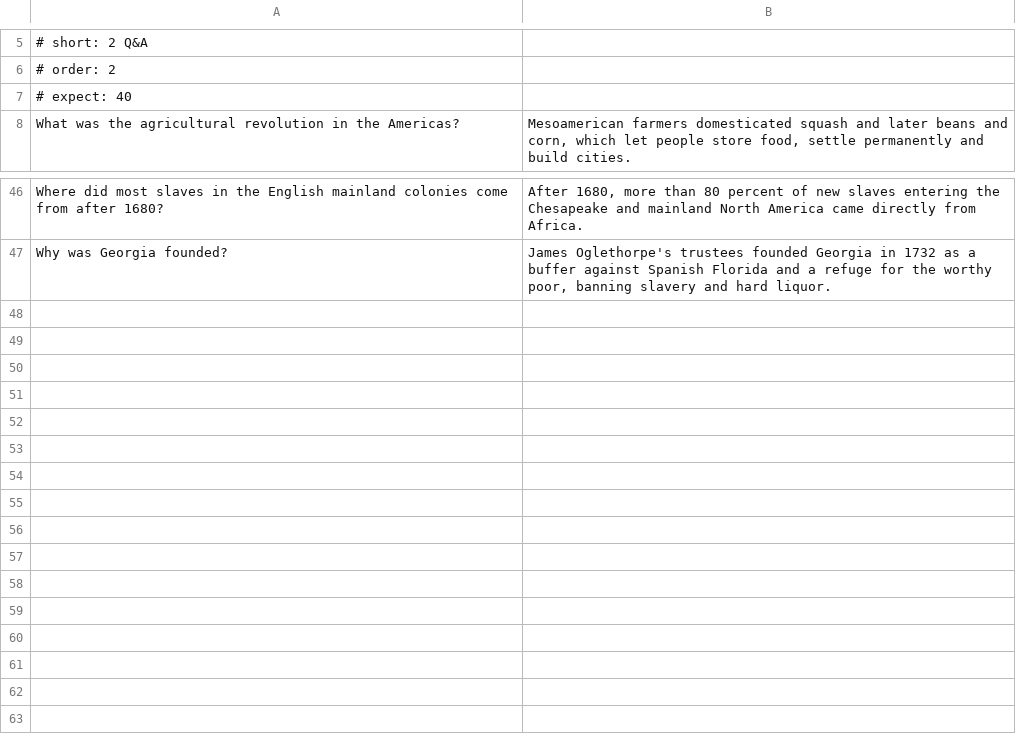
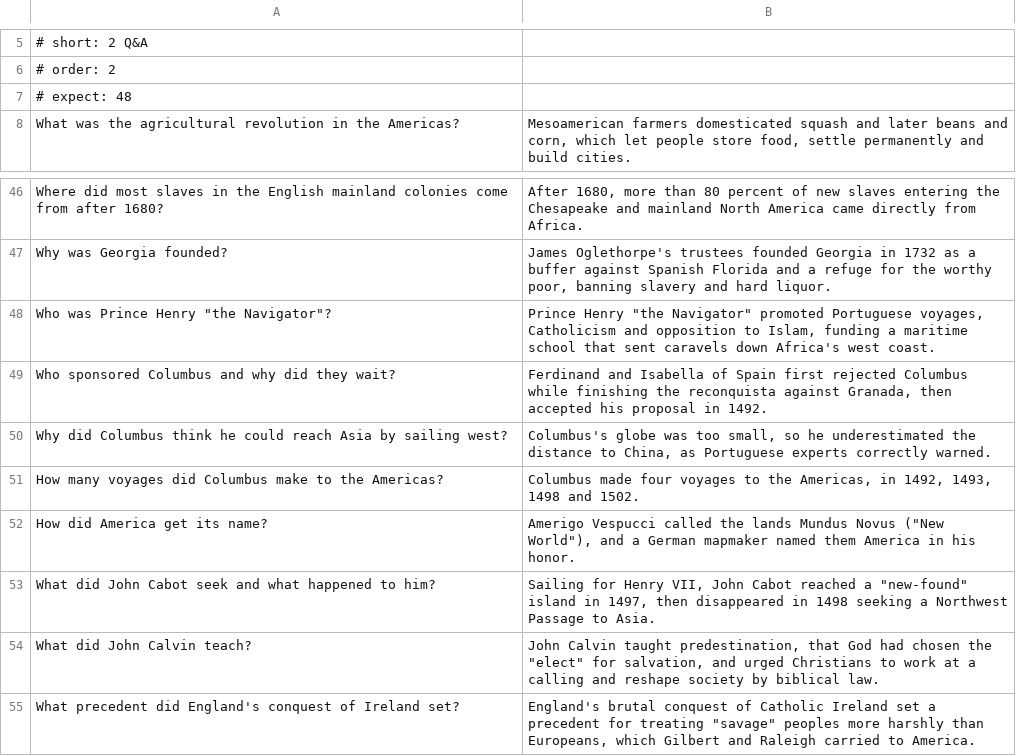
Before and after one commit to damiankilloughis-bit/flashcards, a TSV file: decks/src/his201/unit-1/02-high-yield-qa.tsv, drawn as a sheet; only a part is shown, gaps mark what is left out.

Commit message:
HIS-201 Unit 1 Q&A: add Ch. 2 quiz topics

```diff
--- a/decks/src/his201/unit-1/02-high-yield-qa.tsv
+++ b/decks/src/his201/unit-1/02-high-yield-qa.tsv
@@ -6,3 +6,3 @@
 # order: 2
-# expect: 40
+# expect: 48
 What was the agricultural revolution in the Americas?	Mesoamerican farmers domesticated squash and later beans and corn, which let people store food, settle permanently and build cities.
@@ -47 +47,9 @@ Where did most slaves in the English mainland colonies come from after 1680?	Aft
 Why was Georgia founded?	James Oglethorpe's trustees founded Georgia in 1732 as a buffer against Spanish Florida and a refuge for the worthy poor, banning slavery and hard liquor.
+Who was Prince Henry "the Navigator"?	Prince Henry "the Navigator" promoted Portuguese voyages, Catholicism and opposition to Islam, funding a maritime school that sent caravels down Africa's west coast.
+Who sponsored Columbus and why did they wait?	Ferdinand and Isabella of Spain first rejected Columbus while finishing the reconquista against Granada, then accepted his proposal in 1492.
+Why did Columbus think he could reach Asia by sailing west?	Columbus's globe was too small, so he underestimated the distance to China, as Portuguese experts correctly warned.
+How many voyages did Columbus make to the Americas?	Columbus made four voyages to the Americas, in 1492, 1493, 1498 and 1502.
+How did America get its name?	Amerigo Vespucci called the lands Mundus Novus ("New World"), and a German mapmaker named them America in his honor.
+What did John Cabot seek and what happened to him?	Sailing for Henry VII, John Cabot reached a "new-found" island in 1497, then disappeared in 1498 seeking a Northwest Passage to Asia.
+What did John Calvin teach?	John Calvin taught predestination, that God had chosen the "elect" for salvation, and urged Christians to work at a calling and reshape society by biblical law.
+What precedent did England's conquest of Ireland set?	England's brutal conquest of Catholic Ireland set a precedent for treating "savage" peoples more harshly than Europeans, which Gilbert and Raleigh carried to America.
```
Also changed, not shown: 2 other files.
